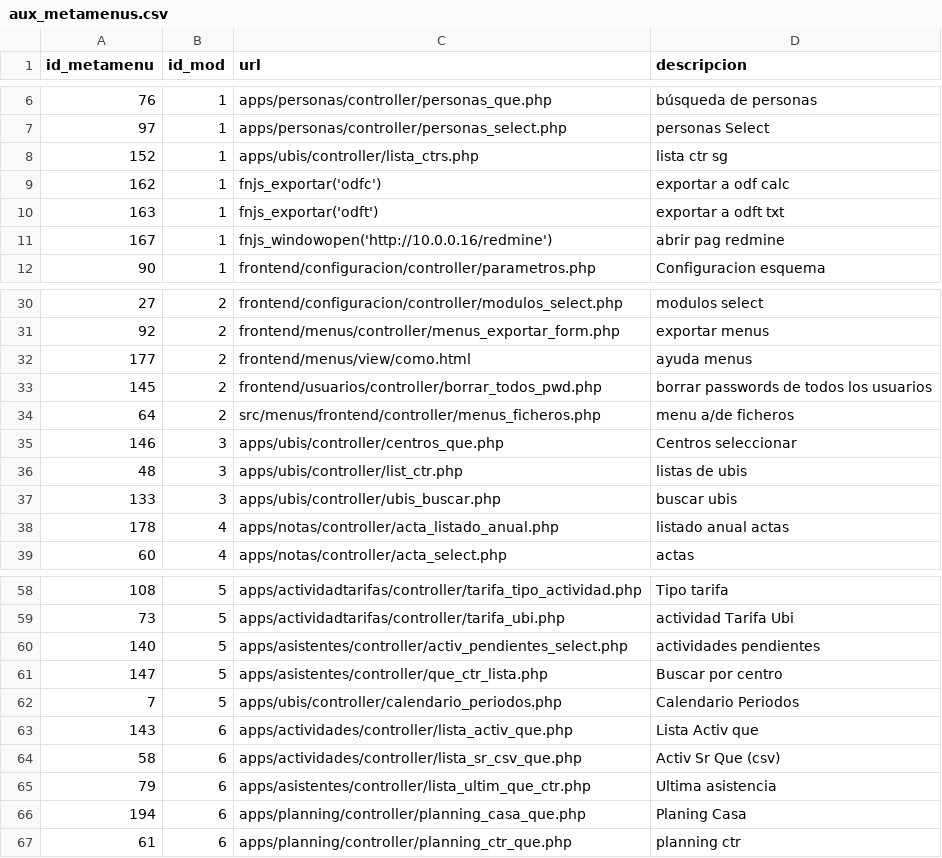
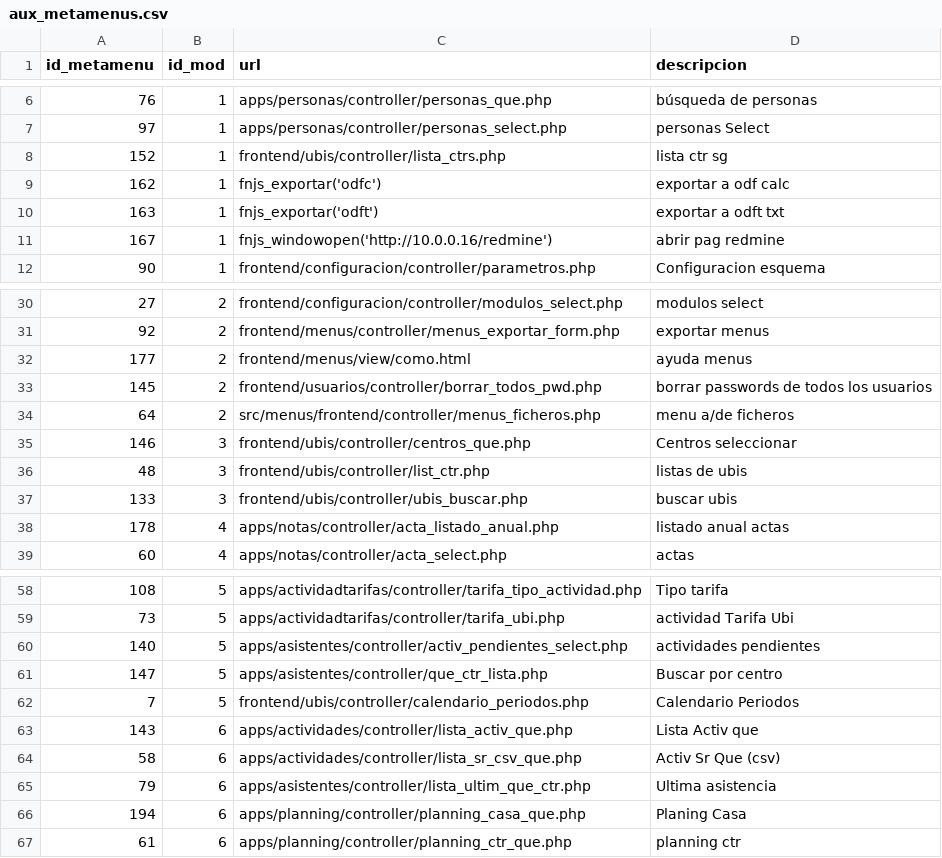
Before and after one commit to olvidio/orbix, a CSV file: proves/aux_metamenus.csv, drawn as a sheet; only a part is shown, gaps mark what is left out.

```diff
--- a/proves/aux_metamenus.csv
+++ b/proves/aux_metamenus.csv
@@ -7,3 +7,3 @@
 97;1;apps/personas/controller/personas_select.php;personas Select
-152;1;apps/ubis/controller/lista_ctrs.php;lista ctr sg
+152;1;frontend/ubis/controller/lista_ctrs.php;lista ctr sg
 162;1;fnjs_exportar('odfc');exportar a odf calc
@@ -34,5 +34,5 @@
 64;2;src/menus/frontend/controller/menus_ficheros.php;menu a/de ficheros
-146;3;apps/ubis/controller/centros_que.php;Centros seleccionar
-48;3;apps/ubis/controller/list_ctr.php;listas de ubis
-133;3;apps/ubis/controller/ubis_buscar.php;buscar ubis
+146;3;frontend/ubis/controller/centros_que.php;Centros seleccionar
+48;3;frontend/ubis/controller/list_ctr.php;listas de ubis
+133;3;frontend/ubis/controller/ubis_buscar.php;buscar ubis
 178;4;apps/notas/controller/acta_listado_anual.php;listado anual actas
@@ -61,3 +61,3 @@
 147;5;apps/asistentes/controller/que_ctr_lista.php;Buscar por centro
-7;5;apps/ubis/controller/calendario_periodos.php;Calendario Periodos
+7;5;frontend/ubis/controller/calendario_periodos.php;Calendario Periodos
 143;6;apps/actividades/controller/lista_activ_que.php;Lista Activ que
```
Also changed, not shown: documentacion/Documentacion_Obix/menus.csv, 50 other files.
